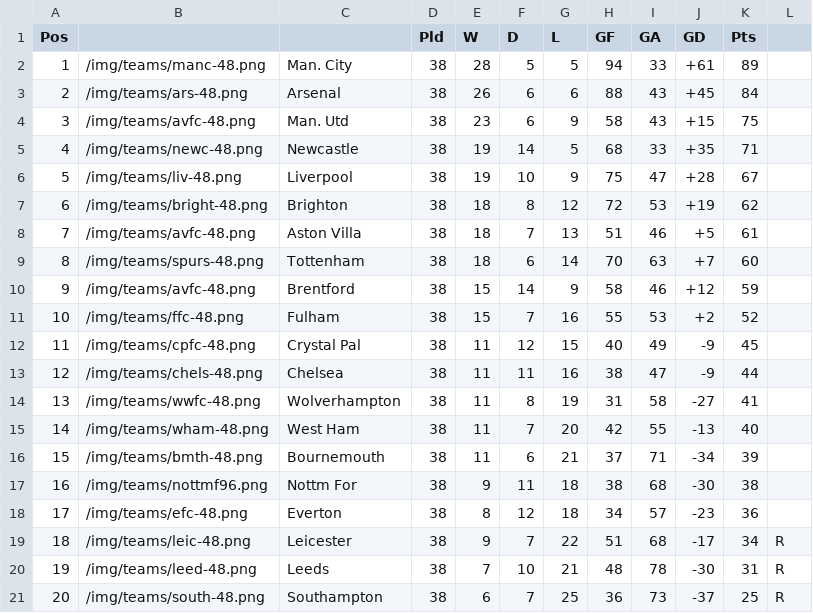
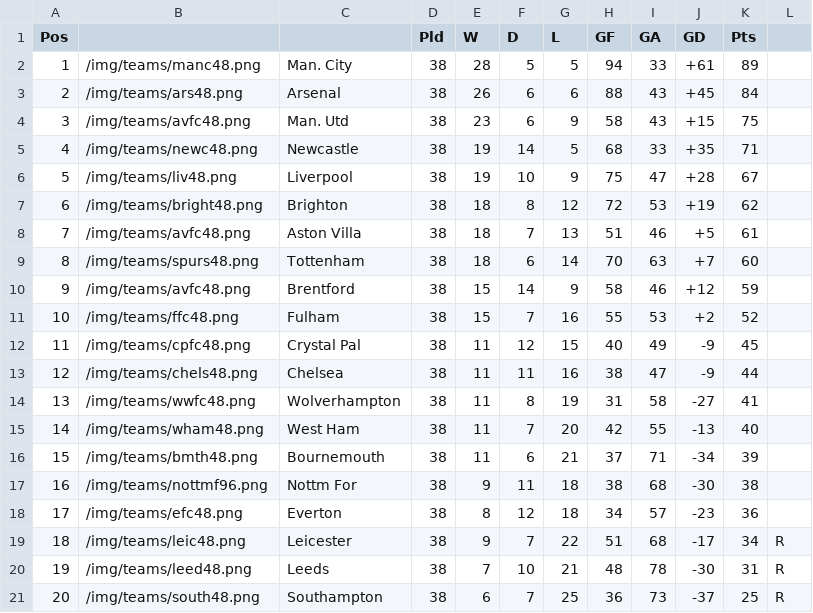
Before and after one commit to mitcpe/footy, a CSV file: assets/tabs/prem2223.csv, drawn as a sheet.

```diff
--- a/assets/tabs/prem2223.csv
+++ b/assets/tabs/prem2223.csv
@@ -1,21 +1,21 @@
 Pos,,,Pld,W,D,L,GF,GA,GD,Pts,
-1,"/img/teams/manc-48.png","Man. City",38,28,5,5,94,33,+61,89,
-2,"/img/teams/ars-48.png",Arsenal,38,26,6,6,88,43,+45,84,
-3,"/img/teams/avfc-48.png","Man. Utd",38,23,6,9,58,43,+15,75,
-4,"/img/teams/newc-48.png",Newcastle,38,19,14,5,68,33,+35,71,
-5,"/img/teams/liv-48.png",Liverpool,38,19,10,9,75,47,+28,67,
-6,"/img/teams/bright-48.png",Brighton,38,18,8,12,72,53,+19,62,
-7,"/img/teams/avfc-48.png",Aston Villa,38,18,7,13,51,46,+5,61,
-8,"/img/teams/spurs-48.png",Tottenham,38,18,6,14,70,63,+7,60,
-9,"/img/teams/avfc-48.png",Brentford,38,15,14,9,58,46,+12,59,
-10,"/img/teams/ffc-48.png",Fulham,38,15,7,16,55,53,+2,52,
-11,"/img/teams/cpfc-48.png","Crystal Pal",38,11,12,15,40,49,-9,45,
-12,"/img/teams/chels-48.png",Chelsea,38,11,11,16,38,47,-9,44,
-13,"/img/teams/wwfc-48.png",Wolverhampton,38,11,8,19,31,58,-27,41,
-14,"/img/teams/wham-48.png","West Ham",38,11,7,20,42,55,-13,40,
-15,"/img/teams/bmth-48.png",Bournemouth,38,11,6,21,37,71,-34,39,
+1,"/img/teams/manc48.png","Man. City",38,28,5,5,94,33,+61,89,
+2,"/img/teams/ars48.png",Arsenal,38,26,6,6,88,43,+45,84,
+3,"/img/teams/avfc48.png","Man. Utd",38,23,6,9,58,43,+15,75,
+4,"/img/teams/newc48.png",Newcastle,38,19,14,5,68,33,+35,71,
+5,"/img/teams/liv48.png",Liverpool,38,19,10,9,75,47,+28,67,
+6,"/img/teams/bright48.png",Brighton,38,18,8,12,72,53,+19,62,
+7,"/img/teams/avfc48.png",Aston Villa,38,18,7,13,51,46,+5,61,
+8,"/img/teams/spurs48.png",Tottenham,38,18,6,14,70,63,+7,60,
+9,"/img/teams/avfc48.png",Brentford,38,15,14,9,58,46,+12,59,
+10,"/img/teams/ffc48.png",Fulham,38,15,7,16,55,53,+2,52,
+11,"/img/teams/cpfc48.png","Crystal Pal",38,11,12,15,40,49,-9,45,
+12,"/img/teams/chels48.png",Chelsea,38,11,11,16,38,47,-9,44,
+13,"/img/teams/wwfc48.png",Wolverhampton,38,11,8,19,31,58,-27,41,
+14,"/img/teams/wham48.png","West Ham",38,11,7,20,42,55,-13,40,
+15,"/img/teams/bmth48.png",Bournemouth,38,11,6,21,37,71,-34,39,
 16,"/img/teams/nottmf96.png","Nottm For",38,9,11,18,38,68,-30,38,
-17,"/img/teams/efc-48.png",Everton,38,8,12,18,34,57,-23,36,
-18,"/img/teams/leic-48.png",Leicester,38,9,7,22,51,68,-17,34,R
-19,"/img/teams/leed-48.png",Leeds,38,7,10,21,48,78,-30,31,R
-20,"/img/teams/south-48.png",Southampton,38,6,7,25,36,73,-37,25,R
+17,"/img/teams/efc48.png",Everton,38,8,12,18,34,57,-23,36,
+18,"/img/teams/leic48.png",Leicester,38,9,7,22,51,68,-17,34,R
+19,"/img/teams/leed48.png",Leeds,38,7,10,21,48,78,-30,31,R
+20,"/img/teams/south48.png",Southampton,38,6,7,25,36,73,-37,25,R
```
Also changed, not shown: 11 other files.
